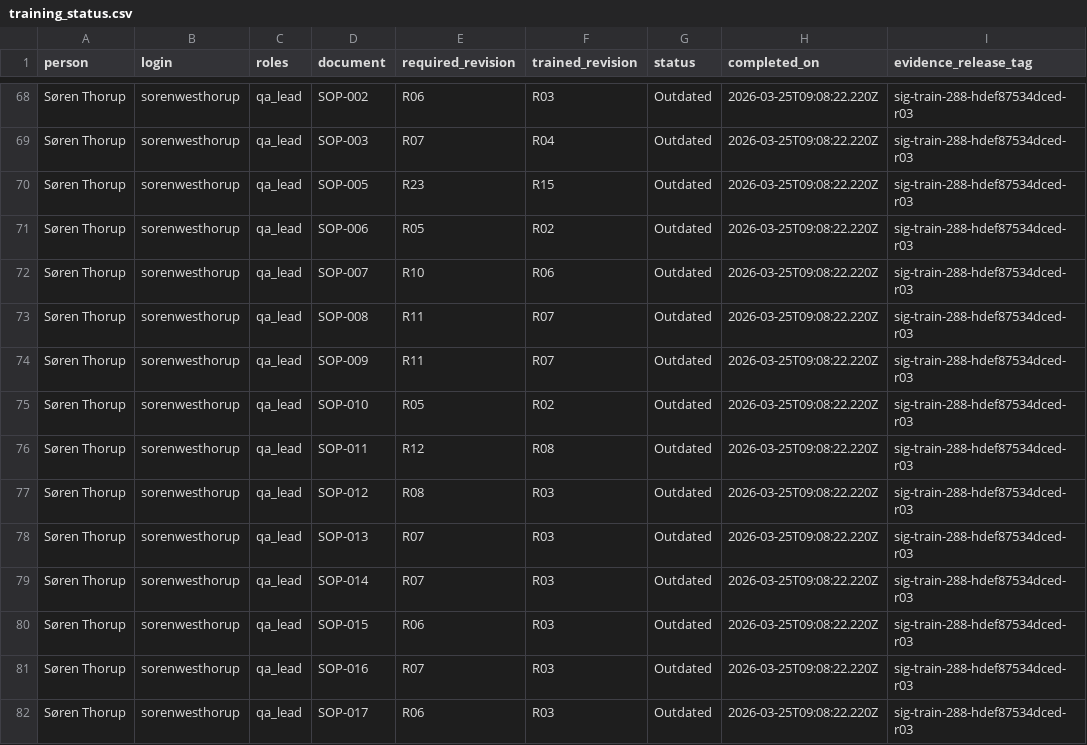
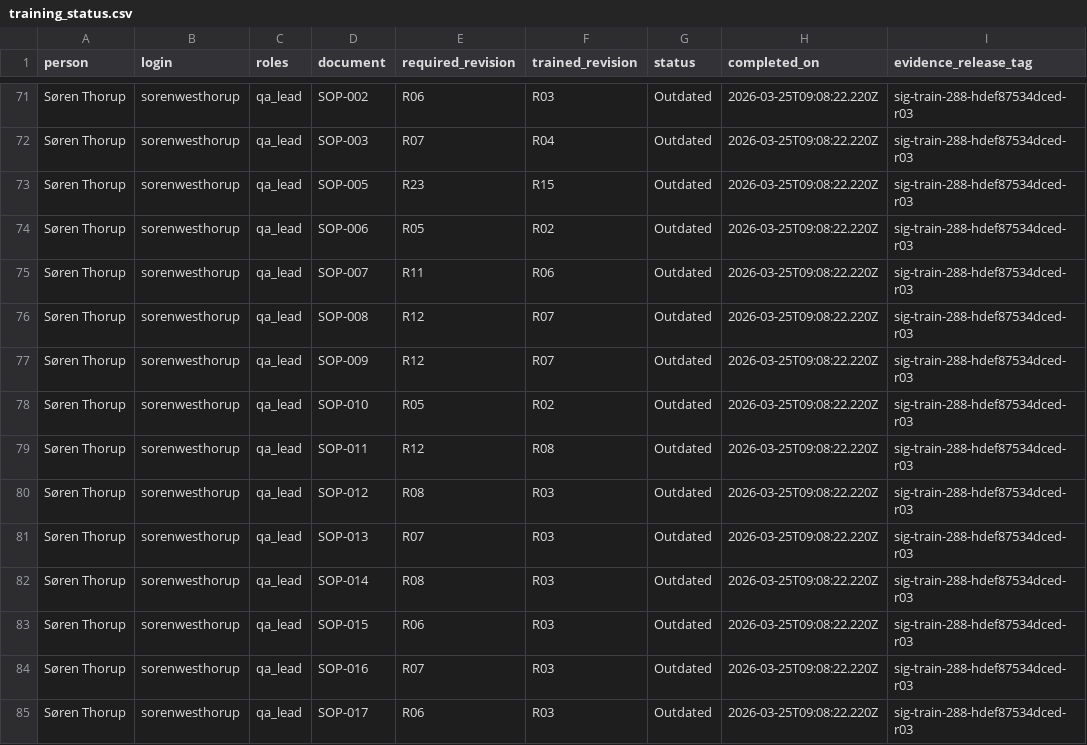
Before and after one commit to AliakseiT/dearauditor-qms-baseline, a CSV file: records/training/training_status.csv, drawn as a sheet; only a part is shown, gaps mark what is left out; addresses are those after the commit; the diff covers the shown part only; the diff names each change by its address in the sheet, - before the commit and + after, or states it on an @@ line.

```diff
--- a/records/training/training_status.csv
+++ b/records/training/training_status.csv
-E75 (required_revision): R10
+E75 (required_revision): R11
-E76:E77 (required_revision): R11
+E76:E77 (required_revision): R12
-E82 (required_revision): R07
+E82 (required_revision): R08
```
Also changed, not shown: 4 added rows and 72 edited cells elsewhere in this file, 2 other files.
